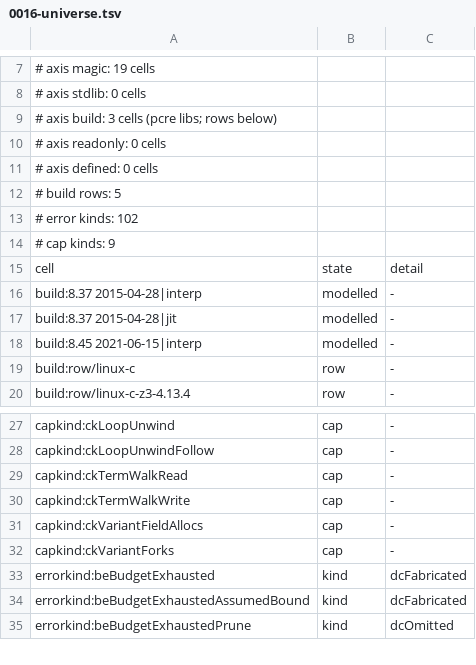
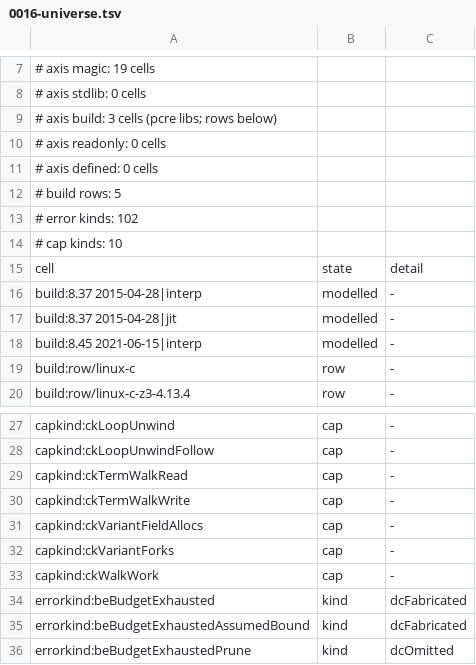
Before and after one commit to coreyleavitt/nelli, a TSV file: docs/rfc/0016-universe.tsv, drawn as a sheet; only a part is shown, gaps mark what is left out.

Commit message:
RFC-0016 K7: per-walk total solver-work budget (walkRLimit, ckWalkWork)
The per-query bounds do not bound the sum of a walk's checks, and a live-path
cap does not either, so a nested k-unroll over an unbounded string
(for l in s.splitLines) never ended. walkRLimit (0 = unbounded) caps the Z3
units every check of one walk spends together: ownContextCheck charges them,
checkCapped runs each query under what is left, shouldStop ends the walk, and
runSymexImpl records the one ckWalkWork halt (beBudgetExhaustedPrune). A sound
witness found earlier stays a hit. NELLI_WALK_UNITS_LOG appends one
units/target/status line per walk, to measure the default.

Walker stays 292 (extends the K2c comment). The splitlines pin is registered
and sets an explicit limit.

```diff
--- a/docs/rfc/0016-universe.tsv
+++ b/docs/rfc/0016-universe.tsv
@@ -13,3 +13,3 @@
 # error kinds: 102
-# cap kinds: 9
+# cap kinds: 10
 cell	state	detail
@@ -32,2 +32,3 @@ capkind:ckVariantFieldAllocs	cap	-
 capkind:ckVariantForks	cap	-
+capkind:ckWalkWork	cap	-
 errorkind:beBudgetExhausted	kind	dcFabricated
```
Also changed, not shown: 12 other files.
